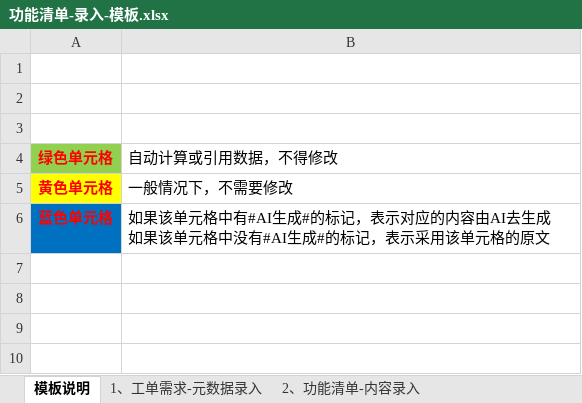
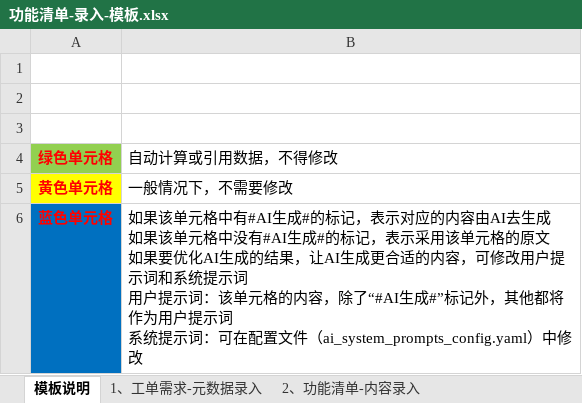
Before and after one commit to mlt-hub/AI-Gen-Reimbursement-Docs, an Excel workbook: data/功能清单-录入-模板.xlsx, sheet 模板说明, drawn as a sheet; values as stored, in another font and other column widths than the file's, no borders; ↵ is a line break in a cell; the diff names each change by its address in the sheet, - before the commit and + after, or states it on an @@ line.

```diff
--- a/data/功能清单-录入-模板.xlsx (sheet 模板说明)
+++ b/data/功能清单-录入-模板.xlsx (sheet 模板说明)
-B6 (自动计算或引用数据，不得修改): …格的原文
+B6 (自动计算或引用数据，不得修改): …格的原文 ↵ 如果要优化AI生成的结果，让AI生成更合适的内容，可修改用户提示词和系统提示词 ↵ 用户提示词：该单元格的内容，除了“#AI生成#”标记外，其他都将作为用户提示词 ↵ 系统提示词：可在配置文件（ai_system_prompts_config.yaml）中修改
```
Also changed, not shown: sheet 1、工单需求-元数据录入, sheet 4、项目需求说明书-元数据录入, data/templates/项目功能点拆分表-模板.xlsx, 9 other files.
